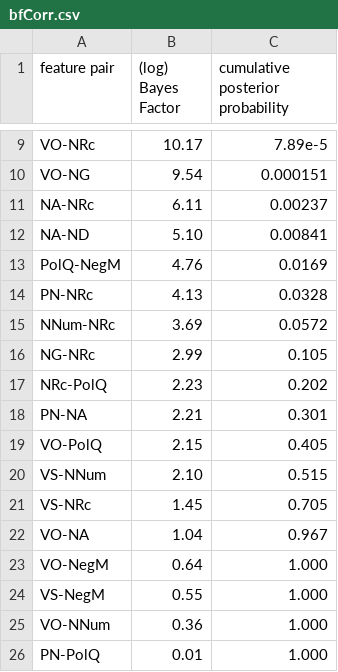
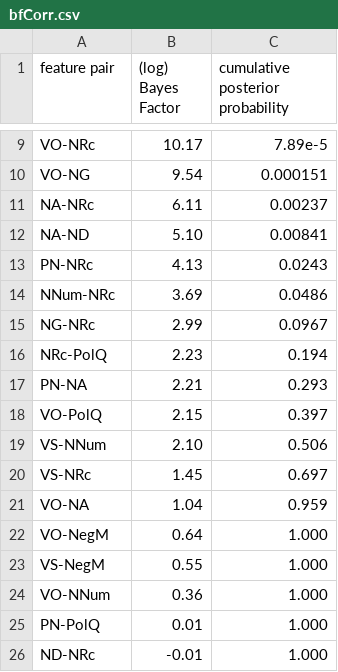
Before and after one commit to hkauhanen/sanguche, a CSV file: phylo4/results/wals/bfCorr.csv, drawn as a sheet; only a part is shown, gaps mark what is left out; the shorter side is filled out with more unchanged rows.

```diff
--- a/phylo4/results/wals/bfCorr.csv
+++ b/phylo4/results/wals/bfCorr.csv
@@ -12,12 +12,11 @@ NA-NRc,6.11,0.00237
 NA-ND,5.10,0.00841
-PolQ-NegM,4.76,0.0169
-PN-NRc,4.13,0.0328
-NNum-NRc,3.69,0.0572
-NG-NRc,2.99,0.105
-NRc-PolQ,2.23,0.202
-PN-NA,2.21,0.301
-VO-PolQ,2.15,0.405
-VS-NNum,2.10,0.515
-VS-NRc,1.45,0.705
-VO-NA,1.04,0.967
+PN-NRc,4.13,0.0243
+NNum-NRc,3.69,0.0486
+NG-NRc,2.99,0.0967
+NRc-PolQ,2.23,0.194
+PN-NA,2.21,0.293
+VO-PolQ,2.15,0.397
+VS-NNum,2.10,0.506
+VS-NRc,1.45,0.697
+VO-NA,1.04,0.959
 VO-NegM,0.64,1.000
```
Also changed, not shown: phylo4/results/wals/correlations.csv, 2 other files.
